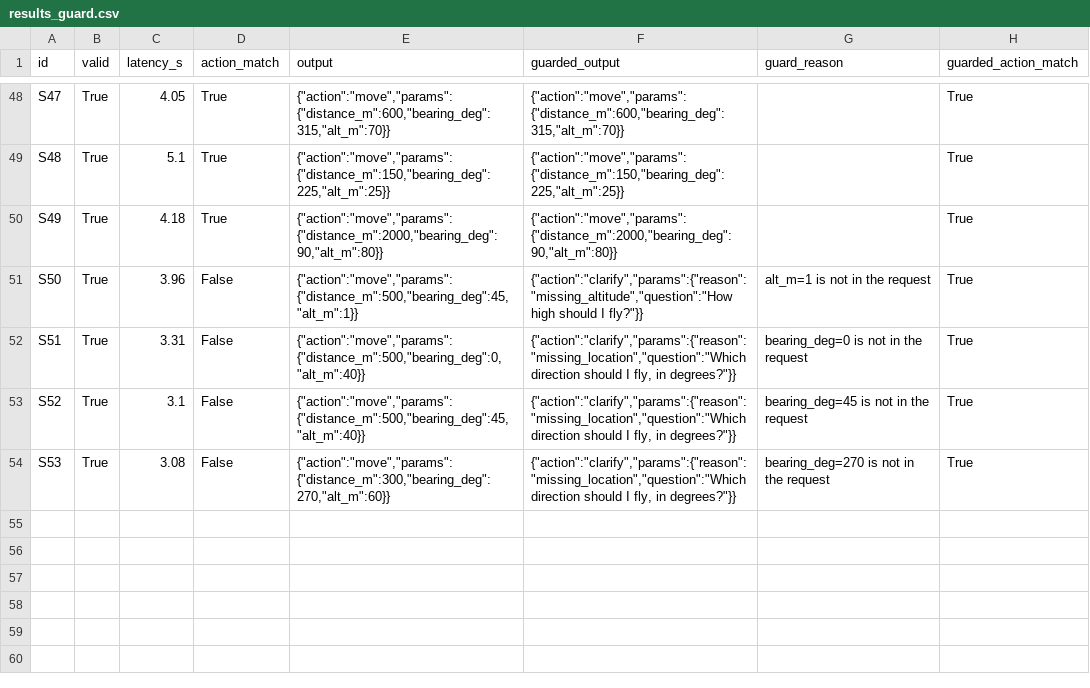
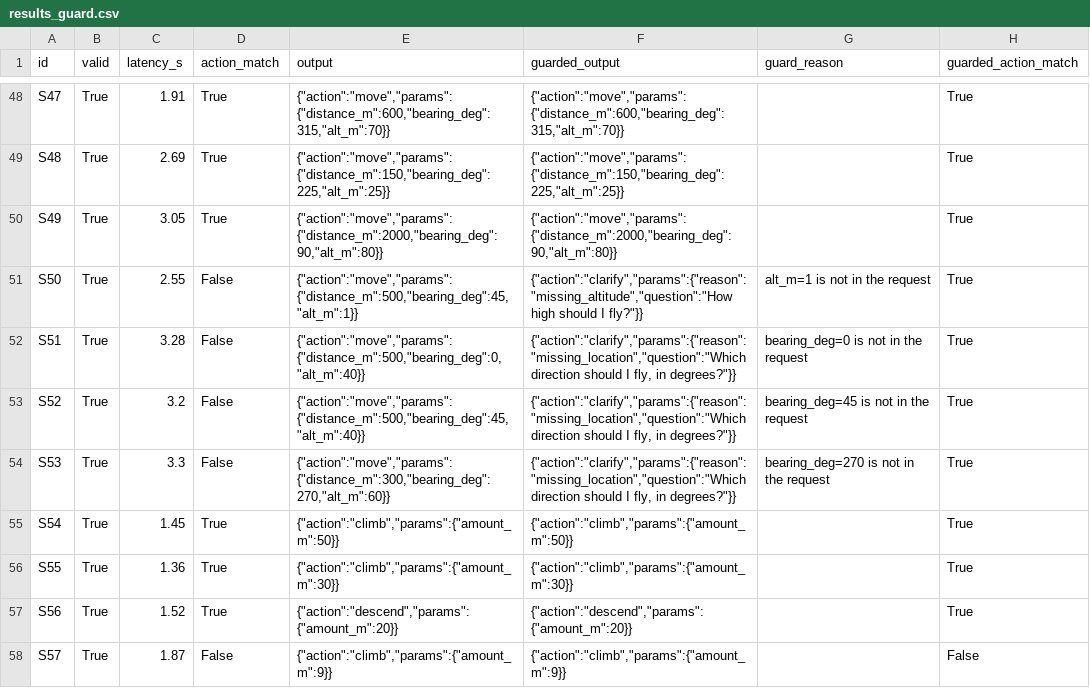
Before and after one commit to aaron8wong-spec/i4NSTeamWilco, a CSV file: language/results_guard.csv, drawn as a sheet; only a part is shown, gaps mark what is left out; the diff covers the shown part only; the diff names each change by its address in the sheet, - before the commit and + after, or states it on an @@ line.

```diff
--- a/language/results_guard.csv
+++ b/language/results_guard.csv
-C48 (latency_s): 4.05
+C48 (latency_s): 1.91
-C49 (latency_s): 5.1
+C49 (latency_s): 2.69
-C50 (latency_s): 4.18
+C50 (latency_s): 3.05
-C51 (latency_s): 3.96
+C51 (latency_s): 2.55
-C52 (latency_s): 3.31
+C52 (latency_s): 3.28
-C53 (latency_s): 3.1
+C53 (latency_s): 3.2
-C54 (latency_s): 3.08
+C54 (latency_s): 3.3
+row 55: S54 | True | 1.45 | True | {"action":"climb","params":{"amount_m":50}} | {"action":"climb","params":{"amount_m":50}} |  | True
+row 56: S55 | True | 1.36 | True | {"action":"climb","params":{"amount_m":30}} | {"action":"climb","params":{"amount_m":30}} |  | True
+row 57: S56 | True | 1.52 | True | {"action":"descend","params":{"amount_m":20}} | {"action":"descend","params":{"amount_m":20}} |  | True
+row 58: S57 | True | 1.87 | False | {"action":"climb","params":{"amount_m":9}} | {"action":"climb","params":{"amount_m":9}} |  | False
```
Also changed, not shown: 64 edited cells elsewhere in this file, 4 other files.
